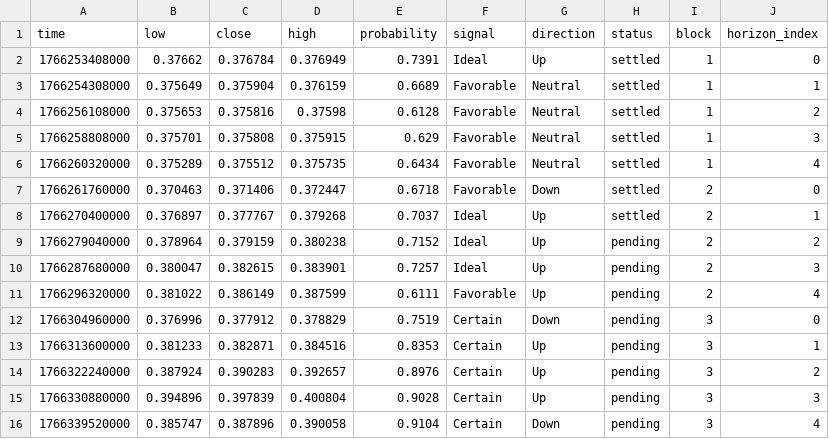
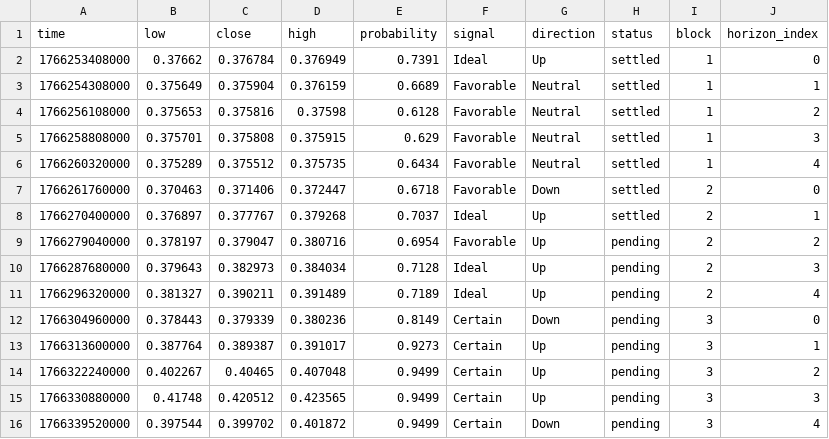
Before and after one commit to Cipherion-Market-Research/abacus-trading-view, a CSV file: data/crypto/adausdt_predictions.csv, drawn as a sheet.

```diff
--- a/data/crypto/adausdt_predictions.csv
+++ b/data/crypto/adausdt_predictions.csv
@@ -8,9 +8,9 @@ time,low,close,high,probability,signal,direction,status,block,horizon_index
 1766270400000,0.376897,0.377767,0.379268,0.7037,Ideal,Up,settled,2,1
-1766279040000,0.378964,0.379159,0.380238,0.7152,Ideal,Up,pending,2,2
-1766287680000,0.380047,0.382615,0.383901,0.7257,Ideal,Up,pending,2,3
-1766296320000,0.381022,0.386149,0.387599,0.6111,Favorable,Up,pending,2,4
-1766304960000,0.376996,0.377912,0.378829,0.7519,Certain,Down,pending,3,0
-1766313600000,0.381233,0.382871,0.384516,0.8353,Certain,Up,pending,3,1
-1766322240000,0.387924,0.390283,0.392657,0.8976,Certain,Up,pending,3,2
-1766330880000,0.394896,0.397839,0.400804,0.9028,Certain,Up,pending,3,3
-1766339520000,0.385747,0.387896,0.390058,0.9104,Certain,Down,pending,3,4
+1766279040000,0.378197,0.379047,0.380716,0.6954,Favorable,Up,pending,2,2
+1766287680000,0.379643,0.382973,0.384034,0.7128,Ideal,Up,pending,2,3
+1766296320000,0.381327,0.390211,0.391489,0.7189,Ideal,Up,pending,2,4
+1766304960000,0.378443,0.379339,0.380236,0.8149,Certain,Down,pending,3,0
+1766313600000,0.387764,0.389387,0.391017,0.9273,Certain,Up,pending,3,1
+1766322240000,0.402267,0.40465,0.407048,0.9499,Certain,Up,pending,3,2
+1766330880000,0.41748,0.420512,0.423565,0.9499,Certain,Up,pending,3,3
+1766339520000,0.397544,0.399702,0.401872,0.9499,Certain,Down,pending,3,4
```
Also changed, not shown: data/crypto/ethusdt_predictions.csv, 1 other file.
